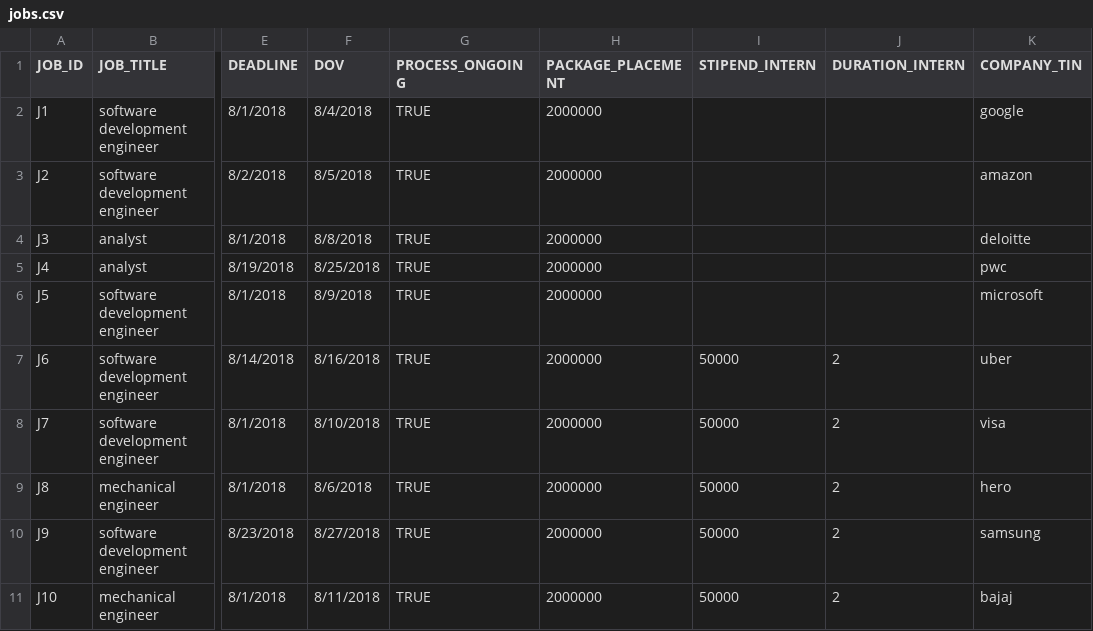
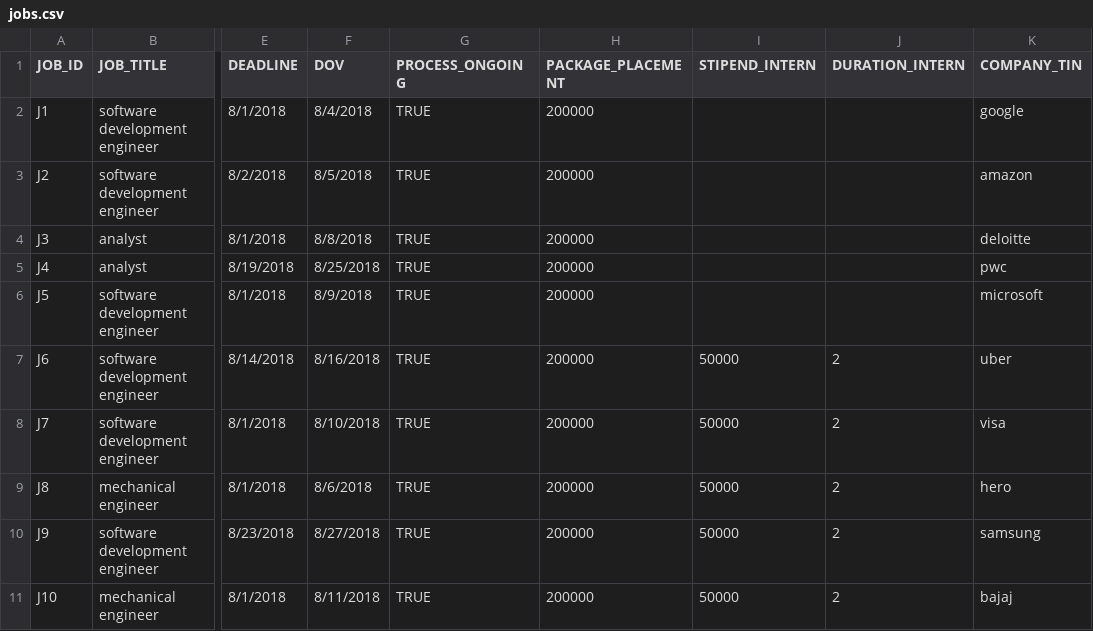
Before and after one commit to raghuvanshraj/Placement-Cell-Management-System, a CSV file: csv_files/jobs.csv, drawn as a sheet; only a part is shown, gaps mark what is left out; the diff names each change by its address in the sheet, - before the commit and + after, or states it on an @@ line.

```diff
--- a/csv_files/jobs.csv
+++ b/csv_files/jobs.csv
-H2:H11 (PACKAGE_PLACEMENT): 2000000
+H2:H11 (PACKAGE_PLACEMENT): 200000
```
Also changed, not shown: csv_files/students.csv, 4 other files.
